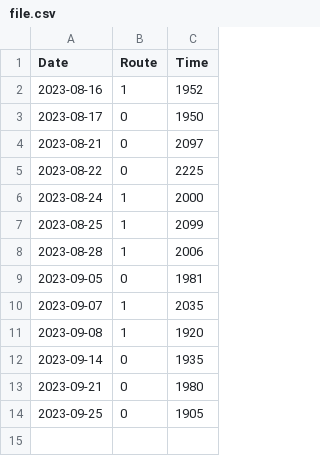
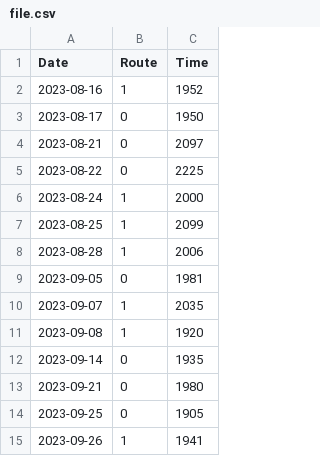
Before and after one commit to sMailund/speedrun, a CSV file: file.csv, drawn as a sheet; the diff names each change by its address in the sheet, - before the commit and + after, or states it on an @@ line.

Commit message:
registration for 2023-09-26

```diff
--- a/file.csv
+++ b/file.csv
+row 15: 2023-09-26 | 1 | 1941
```
